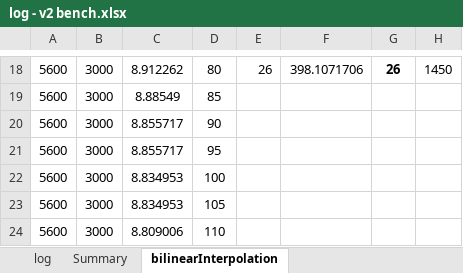
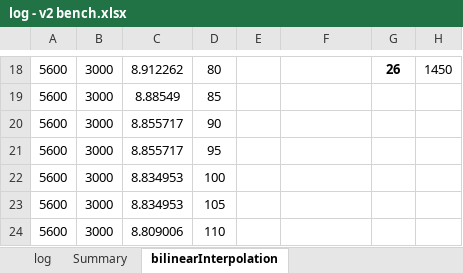
Before and after one commit to OpenVTx/OpenVTx, an Excel workbook: python/log - v2 bench.xlsx, sheet bilinearInterpolation, drawn as a sheet; only a part is shown, gaps mark what is left out; values as stored, in another font and other column widths than the file's, no borders; charts and pictures not drawn; the diff covers the shown part only; the diff names each change by its address in the sheet, - before the commit and + after, or states it on an @@ line.

```diff
--- a/python/log - v2 bench.xlsx (sheet bilinearInterpolation)
+++ b/python/log - v2 bench.xlsx (sheet bilinearInterpolation)
-E18: 26
+E18: (empty)
-F18: 398.1071706
+F18: (empty)
```
Also changed, not shown: 32 edited cells elsewhere in this sheet, 11 other files.
